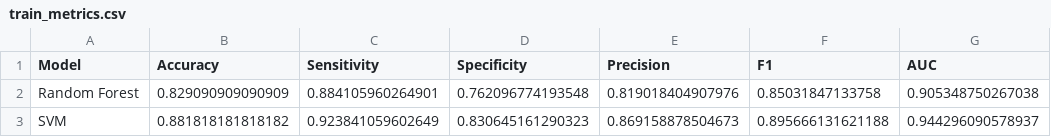
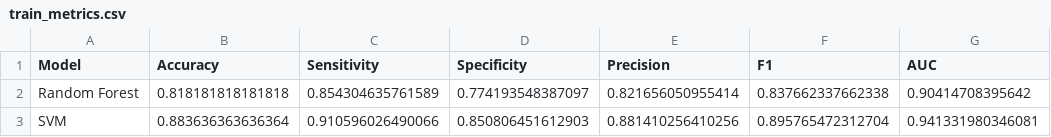
Before and after one commit to atikul-islam-sajib/heart-disease-classifier, a CSV file: artifacts/final_results/train_metrics.csv, drawn as a sheet.

```diff
--- a/artifacts/final_results/train_metrics.csv
+++ b/artifacts/final_results/train_metrics.csv
@@ -1,3 +1,3 @@
 "Model","Accuracy","Sensitivity","Specificity","Precision","F1","AUC"
-"Random Forest",0.829090909090909,0.884105960264901,0.762096774193548,0.819018404907976,0.85031847133758,0.905348750267038
-"SVM",0.881818181818182,0.923841059602649,0.830645161290323,0.869158878504673,0.895666131621188,0.944296090578937
+"Random Forest",0.818181818181818,0.854304635761589,0.774193548387097,0.821656050955414,0.837662337662338,0.90414708395642
+"SVM",0.883636363636364,0.910596026490066,0.850806451612903,0.881410256410256,0.895765472312704,0.941331980346081
```
Also changed, not shown: artifacts/diagnostics_train_val_metrics.csv, artifacts/final_results/test_metrics.csv, 52 other files.
